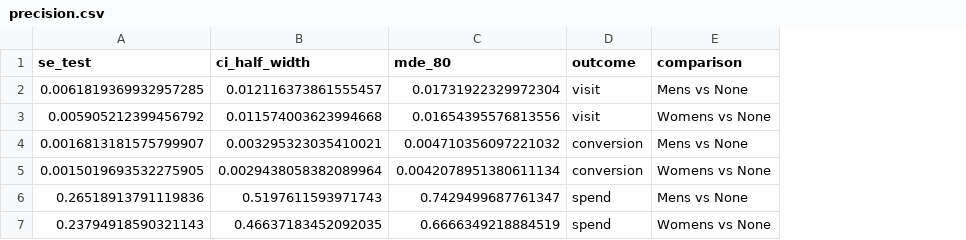
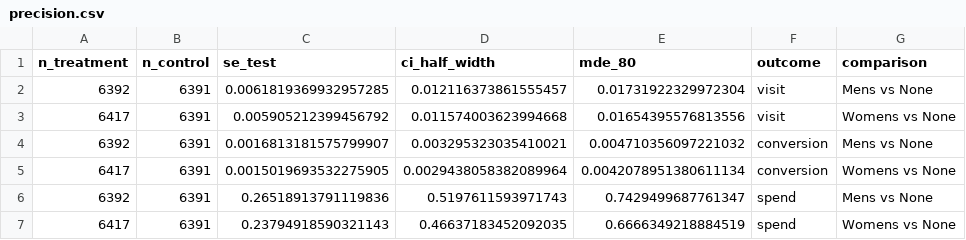
Before and after one commit to buzziru/uplift-modeling, a CSV file: artifacts/ANA-001/tables/precision.csv, drawn as a sheet; the diff names each change by its address in the sheet, - before the commit and + after, or states it on an @@ line.

```diff
--- a/artifacts/ANA-001/tables/precision.csv
+++ b/artifacts/ANA-001/tables/precision.csv
+column A (n_treatment), rows 2-7: 6392 | 6417 | 6392 | 6417 | 6392 | 6417
+column B (n_control), rows 2-7: all 6391
```
Also changed, not shown: 13 other files.
